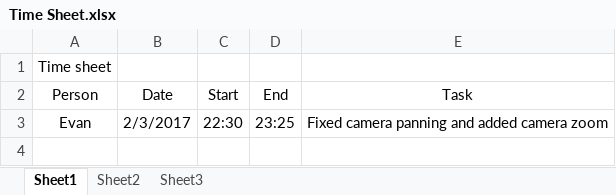
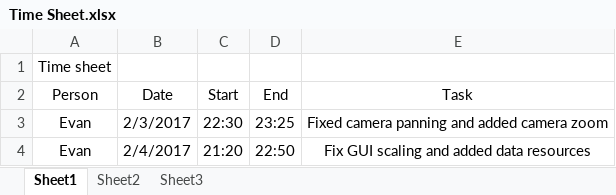
Before and after one commit to AtelierAmber/Town-Builder, an Excel workbook: Time Sheet.xlsx, sheet Sheet1, drawn as a sheet; values as stored, in another font and other column widths than the file's, no borders; the diff names each change by its address in the sheet, - before the commit and + after, or states it on an @@ line.

Commit message:
Time update

```diff
--- a/Time Sheet.xlsx (sheet Sheet1)
+++ b/Time Sheet.xlsx (sheet Sheet1)
+row 4: Evan | 2/4/2017 | 21:20 | 22:50 | Fix GUI scaling and added data resources
```
